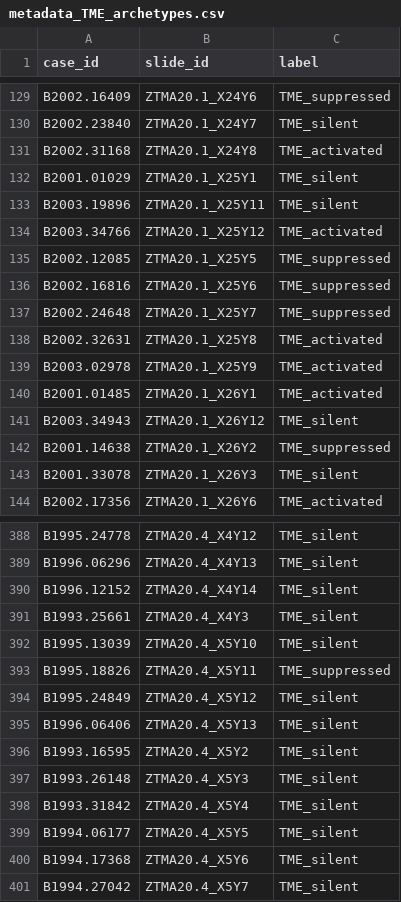
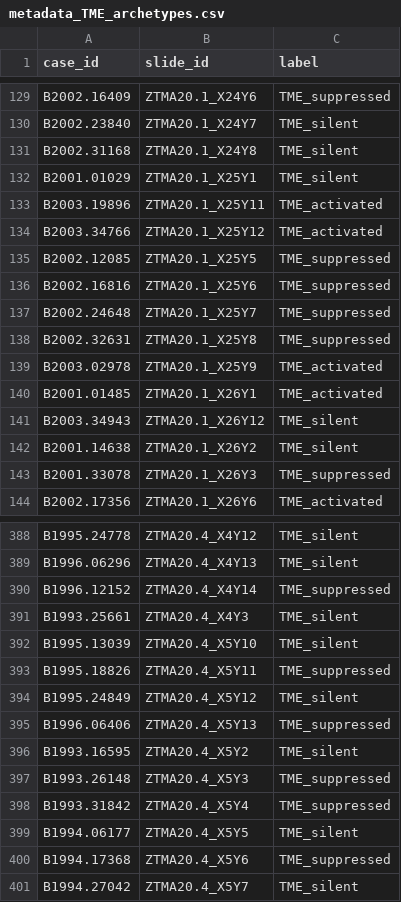
Before and after one commit to BodenmillerGroup/RCC_publication, a CSV file: HE/CLAM_REPO/dataset_csv/metadata_TME_archetypes.csv, drawn as a sheet; only a part is shown, gaps mark what is left out; the diff covers the shown part only.

Commit message:
retrain CLAM

```diff
--- a/HE/CLAM_REPO/dataset_csv/metadata_TME_archetypes.csv
+++ b/HE/CLAM_REPO/dataset_csv/metadata_TME_archetypes.csv
@@ -130,5 +130,5 @@ B2002.16409,ZTMA20.1_X24Y6,TME_suppressed
 B2002.23840,ZTMA20.1_X24Y7,TME_silent
-B2002.31168,ZTMA20.1_X24Y8,TME_activated
+B2002.31168,ZTMA20.1_X24Y8,TME_silent
 B2001.01029,ZTMA20.1_X25Y1,TME_silent
-B2003.19896,ZTMA20.1_X25Y11,TME_silent
+B2003.19896,ZTMA20.1_X25Y11,TME_activated
 B2003.34766,ZTMA20.1_X25Y12,TME_activated
@@ -137,3 +137,3 @@ B2002.16816,ZTMA20.1_X25Y6,TME_suppressed
 B2002.24648,ZTMA20.1_X25Y7,TME_suppressed
-B2002.32631,ZTMA20.1_X25Y8,TME_activated
+B2002.32631,ZTMA20.1_X25Y8,TME_suppressed
 B2003.02978,ZTMA20.1_X25Y9,TME_activated
@@ -141,4 +141,4 @@ B2001.01485,ZTMA20.1_X26Y1,TME_activated
 B2003.34943,ZTMA20.1_X26Y12,TME_silent
-B2001.14638,ZTMA20.1_X26Y2,TME_suppressed
-B2001.33078,ZTMA20.1_X26Y3,TME_silent
+B2001.14638,ZTMA20.1_X26Y2,TME_silent
+B2001.33078,ZTMA20.1_X26Y3,TME_suppressed
 B2002.17356,ZTMA20.1_X26Y6,TME_activated
@@ -389,3 +389,3 @@ B1995.24778,ZTMA20.4_X4Y12,TME_silent
 B1996.06296,ZTMA20.4_X4Y13,TME_silent
-B1996.12152,ZTMA20.4_X4Y14,TME_silent
+B1996.12152,ZTMA20.4_X4Y14,TME_suppressed
 B1993.25661,ZTMA20.4_X4Y3,TME_silent
@@ -394,8 +394,8 @@ B1995.18826,ZTMA20.4_X5Y11,TME_suppressed
 B1995.24849,ZTMA20.4_X5Y12,TME_silent
-B1996.06406,ZTMA20.4_X5Y13,TME_silent
+B1996.06406,ZTMA20.4_X5Y13,TME_suppressed
 B1993.16595,ZTMA20.4_X5Y2,TME_silent
-B1993.26148,ZTMA20.4_X5Y3,TME_silent
-B1993.31842,ZTMA20.4_X5Y4,TME_silent
+B1993.26148,ZTMA20.4_X5Y3,TME_suppressed
+B1993.31842,ZTMA20.4_X5Y4,TME_suppressed
 B1994.06177,ZTMA20.4_X5Y5,TME_silent
-B1994.17368,ZTMA20.4_X5Y6,TME_silent
+B1994.17368,ZTMA20.4_X5Y6,TME_suppressed
 B1994.27042,ZTMA20.4_X5Y7,TME_silent
```
Also changed, not shown: 114 edited cells elsewhere in this file, 1 other file.
